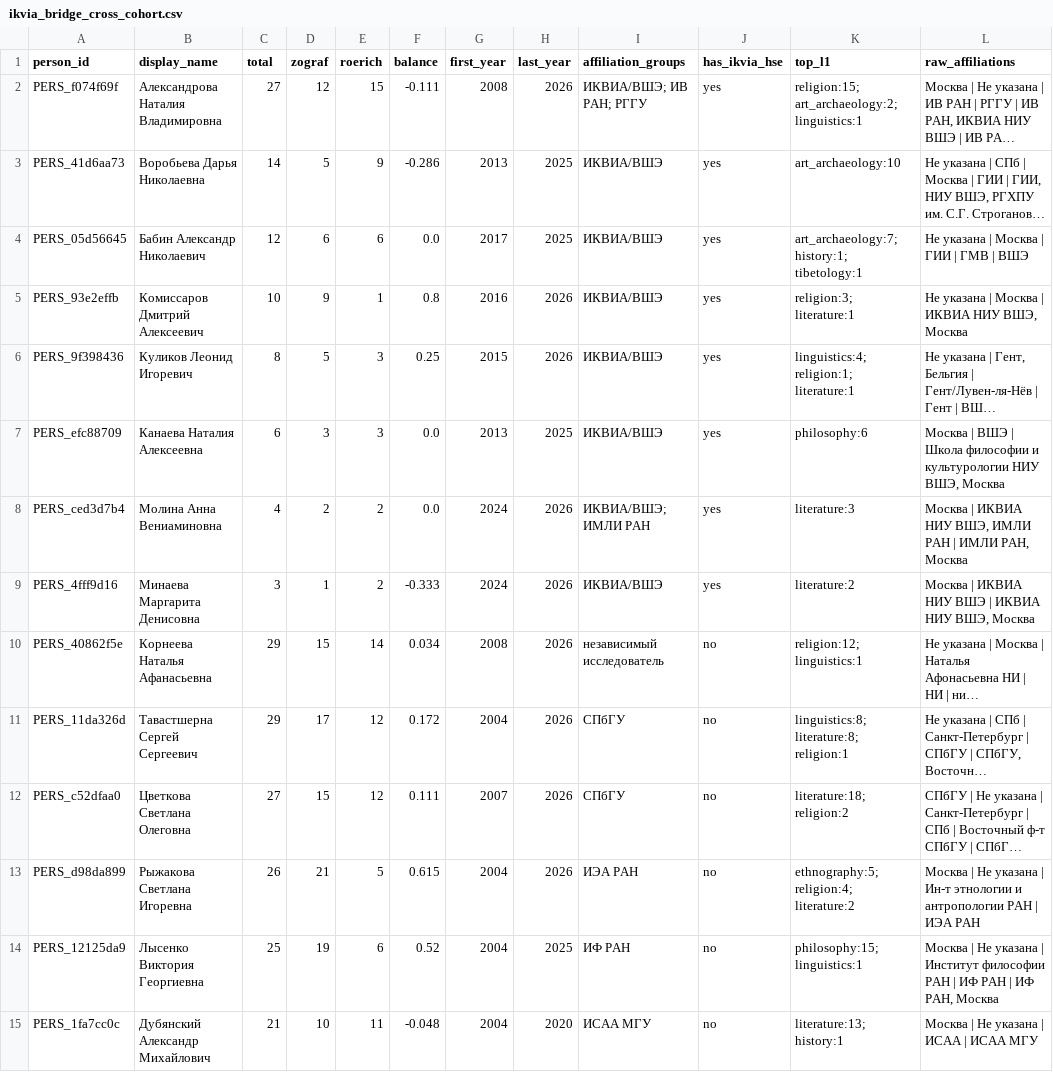
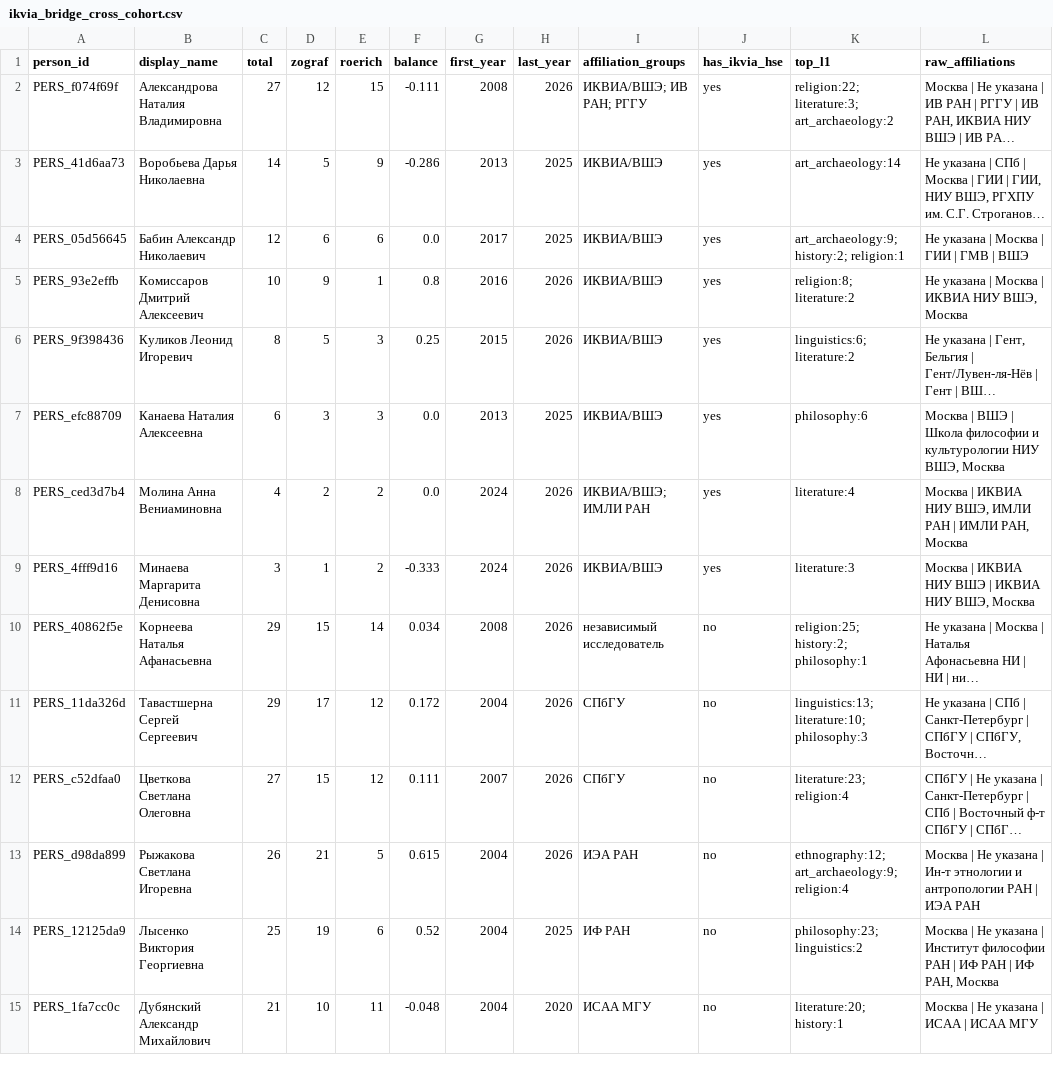
Before and after one commit to gasyoun/IndologyScholars, a CSV file: article/hypothesis_output/ikvia_bridge_cross_cohort.csv, drawn as a sheet; only a part is shown; long unchanged cells end in …; the diff covers the shown part only; the diff names each change by its address in the sheet, - before the commit and + after, or states it on an @@ line.

```diff
--- a/article/hypothesis_output/ikvia_bridge_cross_cohort.csv
+++ b/article/hypothesis_output/ikvia_bridge_cross_cohort.csv
-K2 (top_l1): religion:15; art_archaeology:2; linguistics:1
+K2 (top_l1): religion:22; literature:3; art_archaeology:2
-K3 (top_l1): art_archaeology:10
+K3 (top_l1): art_archaeology:14
-K4 (top_l1): art_archaeology:7; history:1; tibetology:1
+K4 (top_l1): art_archaeology:9; history:2; religion:1
-K5 (top_l1): religion:3; literature:1
+K5 (top_l1): religion:8; literature:2
-K6 (top_l1): linguistics:4; religion:1; literature:1
+K6 (top_l1): linguistics:6; literature:2
-K8 (top_l1): literature:3
+K8 (top_l1): literature:4
-K9 (top_l1): literature:2
+K9 (top_l1): literature:3
-K10 (top_l1): religion:12; linguistics:1
+K10 (top_l1): religion:25; history:2; philosophy:1
-K11 (top_l1): linguistics:8; literature:8; religion:1
+K11 (top_l1): linguistics:13; literature:10; philosophy:3
-K12 (top_l1): literature:18; religion:2
+K12 (top_l1): literature:23; religion:4
-K13 (top_l1): ethnography:5; religion:4; literature:2
+K13 (top_l1): ethnography:12; art_archaeology:9; religion:4
-K14 (top_l1): philosophy:15; linguistics:1
+K14 (top_l1): philosophy:23; linguistics:2
-K15 (top_l1): literature:13; history:1
+K15 (top_l1): literature:20; history:1
```
Also changed, not shown: 25 edited cells elsewhere in this file, article/hypothesis_output/roerich_theme_heading_audit.csv, article/hypothesis_output/title_keyword_linguistics_subfields.csv, 54 other files.
